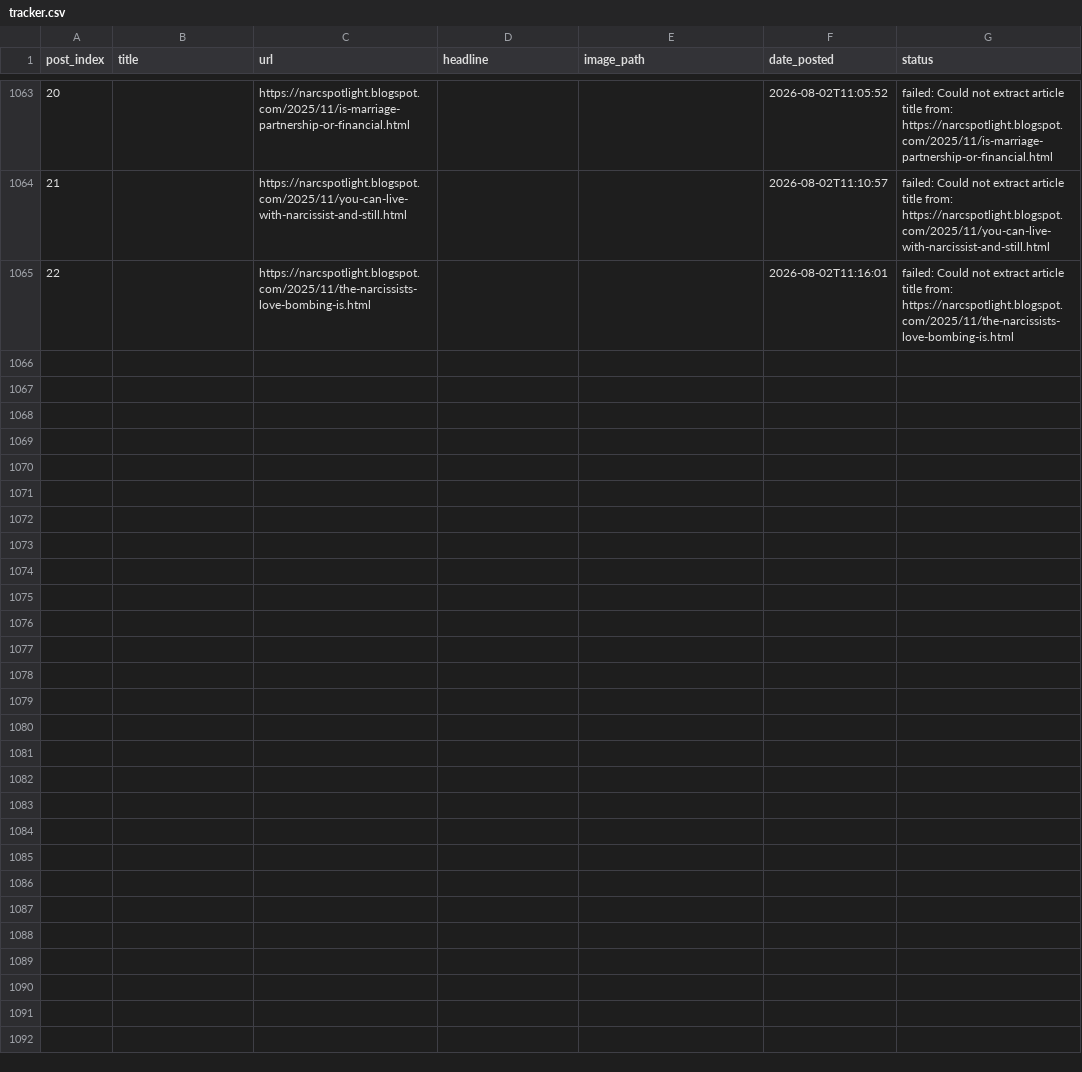
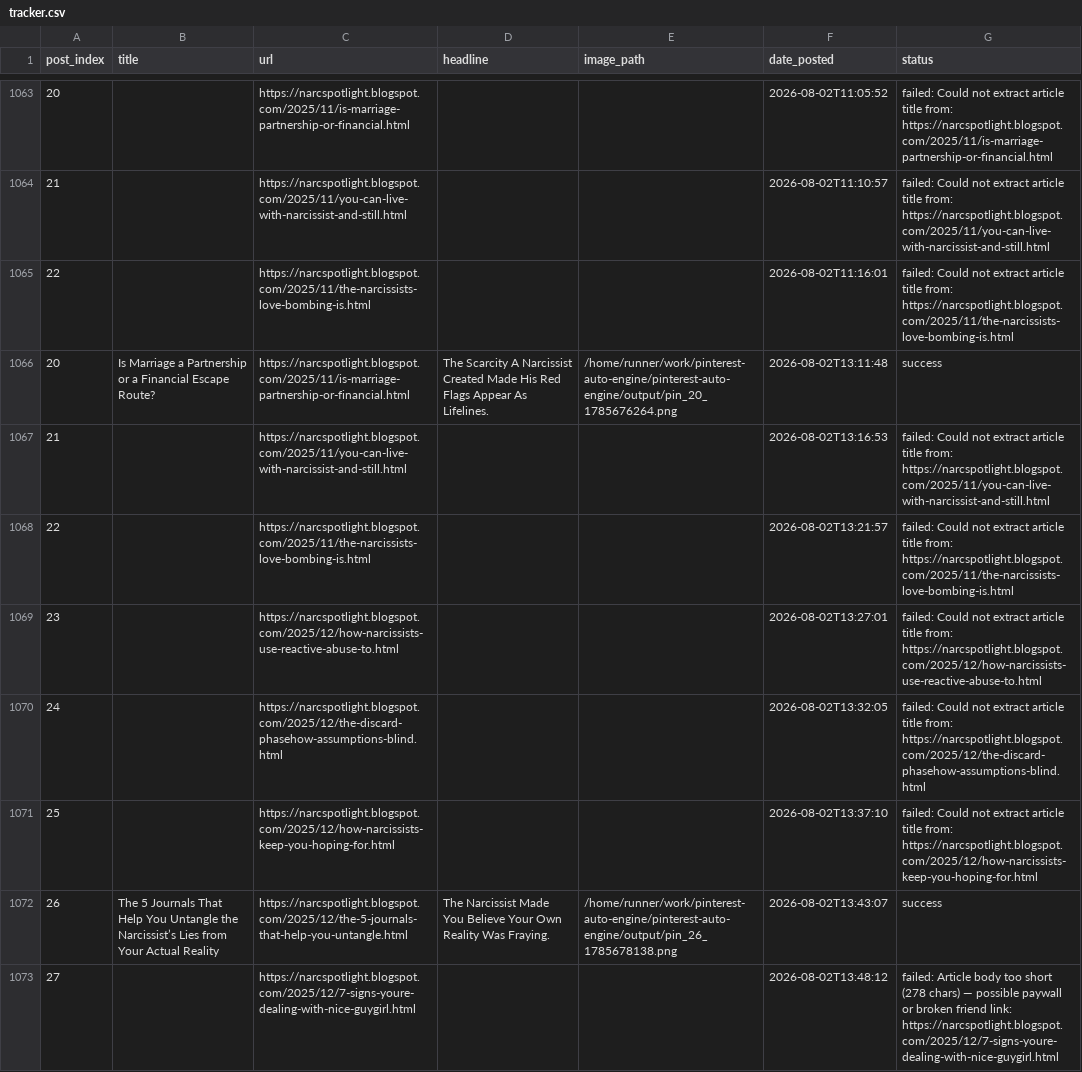
Before and after one commit to Emyres970/pinterest-auto-engine, a CSV file: tracker.csv, drawn as a sheet; only a part is shown, gaps mark what is left out; the diff covers the shown part only; the diff names each change by its address in the sheet, - before the commit and + after, or states it on an @@ line.

Commit message:
chore: update tracker 2026-08-02 [acc2]

```diff
--- a/tracker.csv
+++ b/tracker.csv
+row 1066: 20 | Is Marriage a Partnership or a Financial Escape Route? | https://narcspotlight.blogspot.com/2025/11/is-marriage-partnership-or-financial.html | The Scarcity A Narcissist Created Made His Red Flags Appear As Lifelines. | /home/runner/work/pinterest-auto-engine/pinterest-auto-engine/output/pin_20_1785676264.png | 2026-08-02T13:11:48 | success
+row 1067: 21 |  | https://narcspotlight.blogspot.com/2025/11/you-can-live-with-narcissist-and-still.html |  |  | 2026-08-02T13:16:53 | failed: Could not extract article title from: https://narcspotlight.blogspot.com/2025/11/you-can-live-with-narcissist-and-still.html
+row 1068: 22 |  | https://narcspotlight.blogspot.com/2025/11/the-narcissists-love-bombing-is.html |  |  | 2026-08-02T13:21:57 | failed: Could not extract article title from: https://narcspotlight.blogspot.com/2025/11/the-narcissists-love-bombing-is.html
+row 1069: 23 |  | https://narcspotlight.blogspot.com/2025/12/how-narcissists-use-reactive-abuse-to.html |  |  | 2026-08-02T13:27:01 | failed: Could not extract article title from: https://narcspotlight.blogspot.com/2025/12/how-narcissists-use-reactive-abuse-to.html
+row 1070: 24 |  | https://narcspotlight.blogspot.com/2025/12/the-discard-phasehow-assumptions-blind.html |  |  | 2026-08-02T13:32:05 | failed: Could not extract article title from: https://narcspotlight.blogspot.com/2025/12/the-discard-phasehow-assumptions-blind.html
+row 1071: 25 |  | https://narcspotlight.blogspot.com/2025/12/how-narcissists-keep-you-hoping-for.html |  |  | 2026-08-02T13:37:10 | failed: Could not extract article title from: https://narcspotlight.blogspot.com/2025/12/how-narcissists-keep-you-hoping-for.html
+row 1072: 26 | The 5 Journals That Help You Untangle the Narcissist’s Lies from Your Actual Reality | https://narcspotlight.blogspot.com/2025/12/the-5-journals-that-help-you-untangle.html | The Narcissist Made You Believe Your Own Reality Was Fraying. | /home/runner/work/pinterest-auto-engine/pinterest-auto-engine/output/pin_26_1785678138.png | 2026-08-02T13:43:07 | success
+row 1073: 27 |  | https://narcspotlight.blogspot.com/2025/12/7-signs-youre-dealing-with-nice-guygirl.html |  |  | 2026-08-02T13:48:12 | failed: Article body too short (278 chars) — possible paywall or broken friend link: https://narcspotlight.blogspot.com/2025/12/7-signs-youre-dealing-with-nice-guygirl.html
```
Also changed, not shown: 7 added rows elsewhere in this file.
